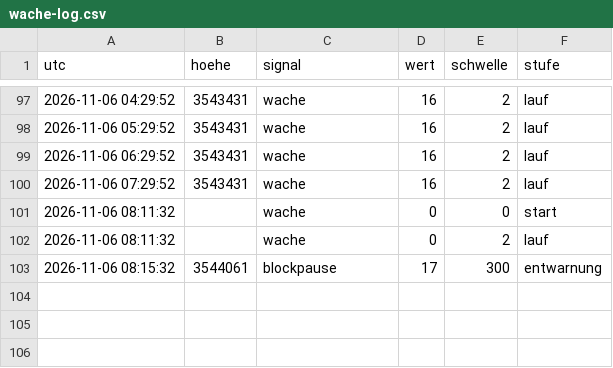
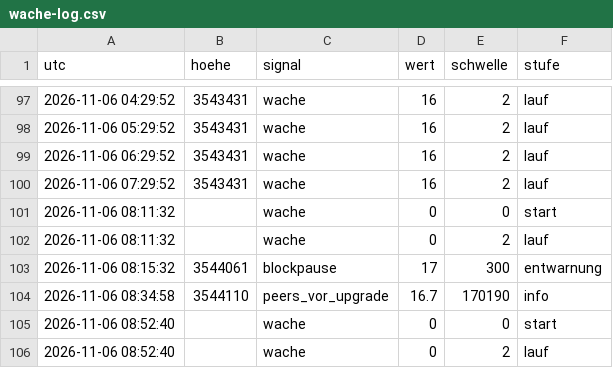
Before and after one commit to neoalphavault-png/kaspa-pulse, a CSV file: wache/wache-log.csv, drawn as a sheet; only a part is shown, gaps mark what is left out; the diff names each change by its address in the sheet, - before the commit and + after, or states it on an @@ line.

Commit message:
upgrade-wache zcash-mainnet: log [bot]

```diff
--- a/wache/wache-log.csv
+++ b/wache/wache-log.csv
+row 104: 2026-11-06 08:34:58 | 3544110 | peers_vor_upgrade | 16.7 | 170190 | info
+row 105: 2026-11-06 08:52:40 |  | wache | 0 | 0 | start
+row 106: 2026-11-06 08:52:40 |  | wache | 0 | 2 | lauf
```
